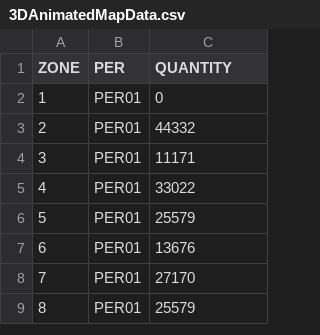
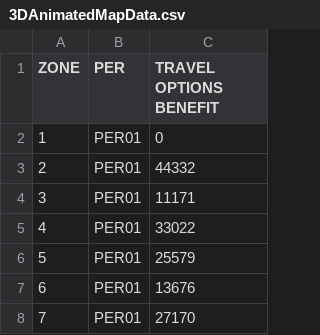
Before and after one commit to RSGInc/ActivityViz, a CSV file: data/portland/I205/3DAnimatedMapData.csv, drawn as a sheet; only a part is shown; the shorter side is filled out with more unchanged rows.

```diff
--- a/data/portland/I205/3DAnimatedMapData.csv
+++ b/data/portland/I205/3DAnimatedMapData.csv
@@ -1,2 +1,2 @@
-ZONE,PER,QUANTITY
+ZONE,PER,TRAVEL OPTIONS BENEFIT
 1,PER01,0
```
Also changed, not shown: data/portland/I205/BarChartData.csv, data/portland/I205/RadarChartsData.csv, 23 other files.
